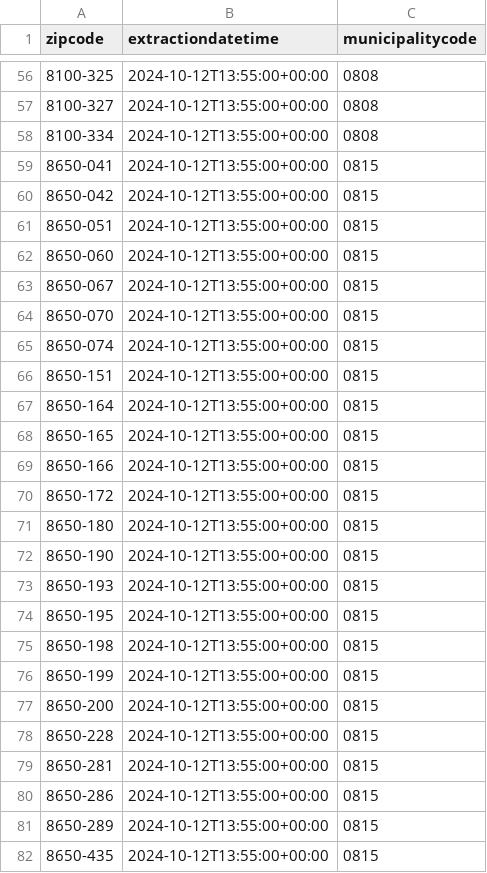
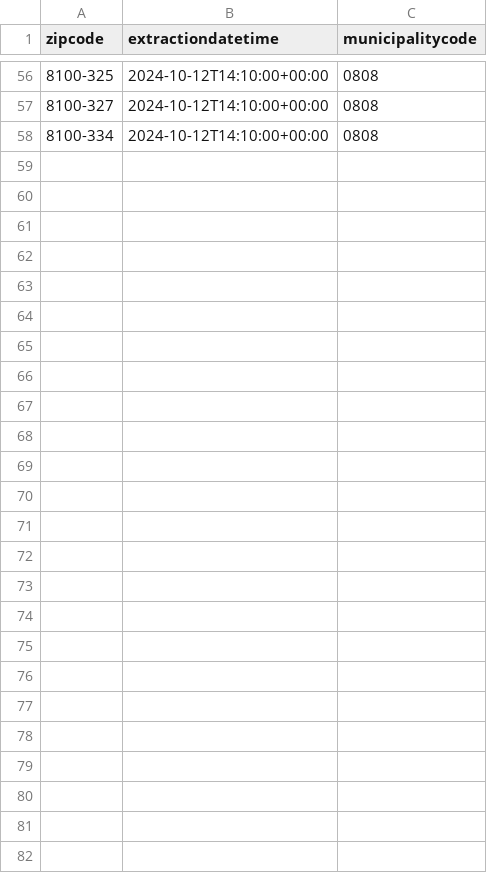
Before and after one commit to pmaf/scrape-power-outages-portugal, a CSV file: outages-per-geography.csv, drawn as a sheet; only a part is shown, gaps mark what is left out; the diff covers the shown part only.

```diff
--- a/outages-per-geography.csv
+++ b/outages-per-geography.csv
@@ -56,27 +56,3 @@
-8100-325,2024-10-12T13:55:00+00:00,0808
-8100-327,2024-10-12T13:55:00+00:00,0808
-8100-334,2024-10-12T13:55:00+00:00,0808
-8650-041,2024-10-12T13:55:00+00:00,0815
-8650-042,2024-10-12T13:55:00+00:00,0815
-8650-051,2024-10-12T13:55:00+00:00,0815
-8650-060,2024-10-12T13:55:00+00:00,0815
-8650-067,2024-10-12T13:55:00+00:00,0815
-8650-070,2024-10-12T13:55:00+00:00,0815
-8650-074,2024-10-12T13:55:00+00:00,0815
-8650-151,2024-10-12T13:55:00+00:00,0815
-8650-164,2024-10-12T13:55:00+00:00,0815
-8650-165,2024-10-12T13:55:00+00:00,0815
-8650-166,2024-10-12T13:55:00+00:00,0815
-8650-172,2024-10-12T13:55:00+00:00,0815
-8650-180,2024-10-12T13:55:00+00:00,0815
-8650-190,2024-10-12T13:55:00+00:00,0815
-8650-193,2024-10-12T13:55:00+00:00,0815
-8650-195,2024-10-12T13:55:00+00:00,0815
-8650-198,2024-10-12T13:55:00+00:00,0815
-8650-199,2024-10-12T13:55:00+00:00,0815
-8650-200,2024-10-12T13:55:00+00:00,0815
-8650-228,2024-10-12T13:55:00+00:00,0815
-8650-281,2024-10-12T13:55:00+00:00,0815
-8650-286,2024-10-12T13:55:00+00:00,0815
-8650-289,2024-10-12T13:55:00+00:00,0815
-8650-435,2024-10-12T13:55:00+00:00,0815
+8100-325,2024-10-12T14:10:00+00:00,0808
+8100-327,2024-10-12T14:10:00+00:00,0808
+8100-334,2024-10-12T14:10:00+00:00,0808
```
Also changed, not shown: 54 edited cells elsewhere in this file, 1 other file.
